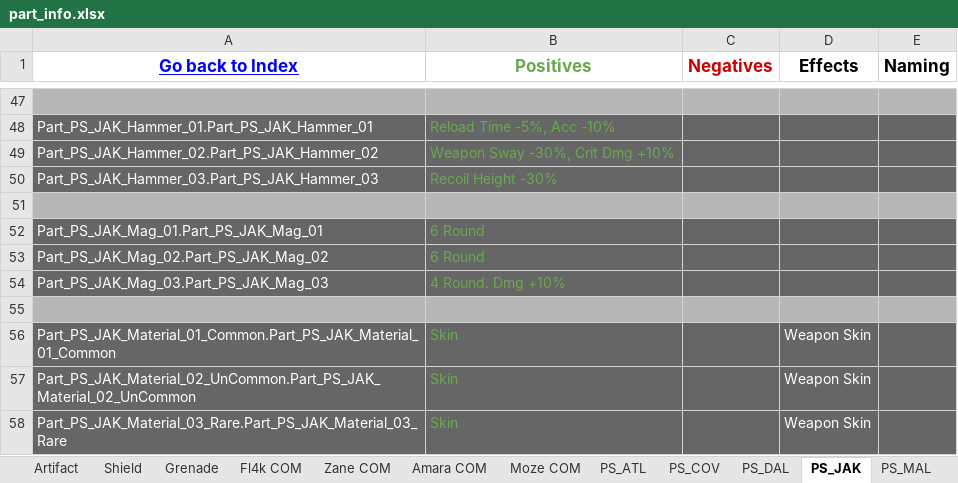
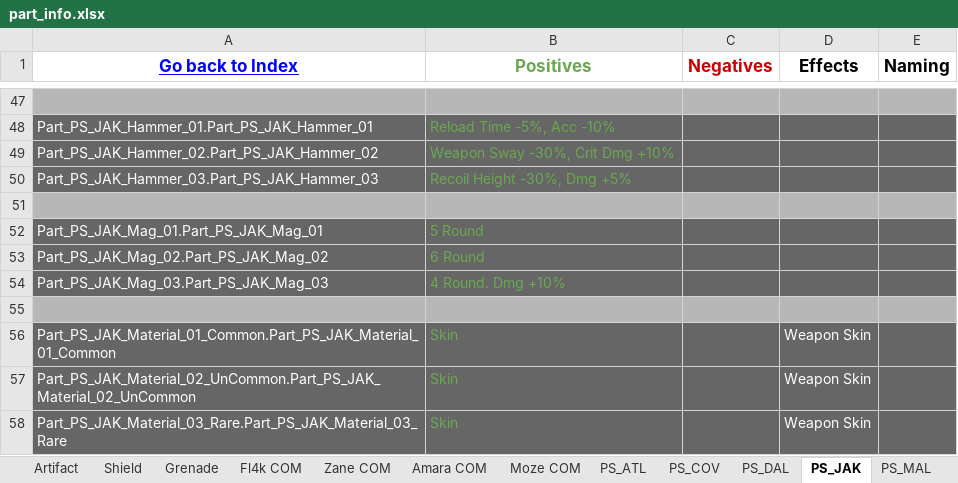
Before and after one commit to SSpyR/BL3EditorHelper, an Excel workbook: part_info.xlsx, sheet PS_JAK, drawn as a sheet; only a part is shown, gaps mark what is left out; values as stored, in another font and other column widths than the file's, no borders; the diff names each change by its address in the sheet, - before the commit and + after, or states it on an @@ line.

Commit message:
Correct Jakobs pistol Part info.

```diff
--- a/part_info.xlsx (sheet PS_JAK)
+++ b/part_info.xlsx (sheet PS_JAK)
-B50 (Positives): Recoil Height -30%
+B50 (Positives): Recoil Height -30%, Dmg +5%
-B52 (Positives): 6 Round
+B52 (Positives): 5 Round
```
